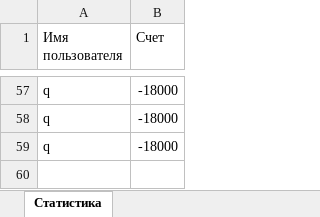
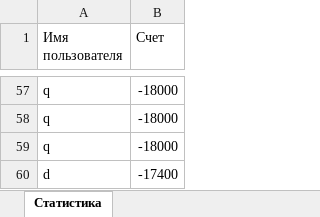
Before and after one commit to GrigaGriga/MineGame, an Excel workbook: server/public/statsAll.xlsx, sheet Статистика, drawn as a sheet; only a part is shown, gaps mark what is left out; values as stored, in another font and other column widths than the file's, no borders; the diff names each change by its address in the sheet, - before the commit and + after, or states it on an @@ line.

```diff
--- a/server/public/statsAll.xlsx (sheet Статистика)
+++ b/server/public/statsAll.xlsx (sheet Статистика)
+row 60: d | -17400
```
Also changed, not shown: 29 other files.
